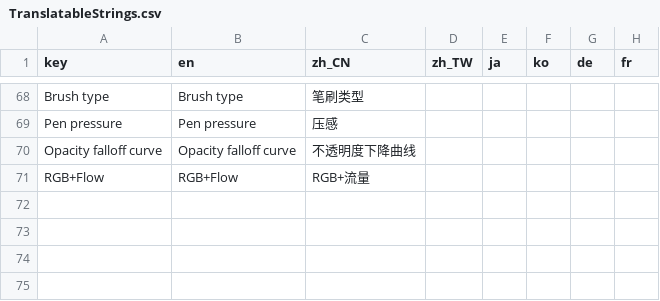
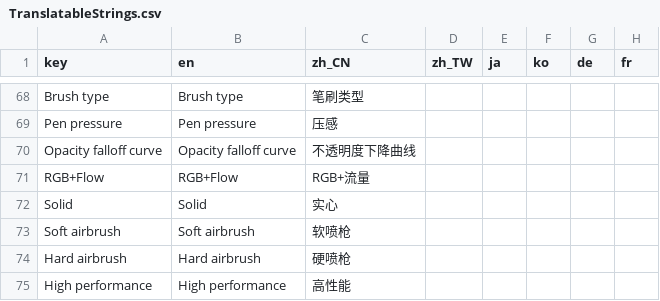
Before and after one commit to djacidfx/Ciallo, a CSV file: Ciallo/Localization/TranslatableStrings.csv, drawn as a sheet; only a part is shown, gaps mark what is left out; the diff names each change by its address in the sheet, - before the commit and + after, or states it on an @@ line.

```diff
--- a/Ciallo/Localization/TranslatableStrings.csv
+++ b/Ciallo/Localization/TranslatableStrings.csv
+row 72: Solid | Solid | 实心
+row 73: Soft airbrush | Soft airbrush | 软喷枪
+row 74: Hard airbrush | Hard airbrush | 硬喷枪
+row 75: High performance | High performance | 高性能
```
Also changed, not shown: 10 other files.
